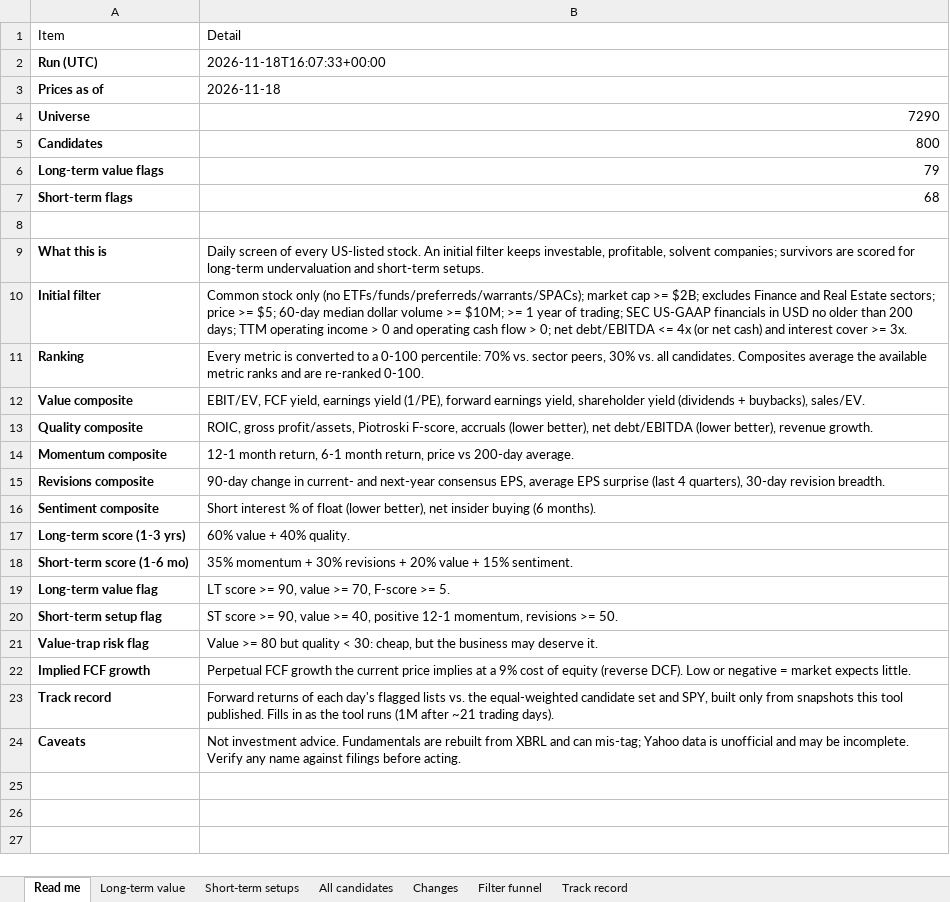
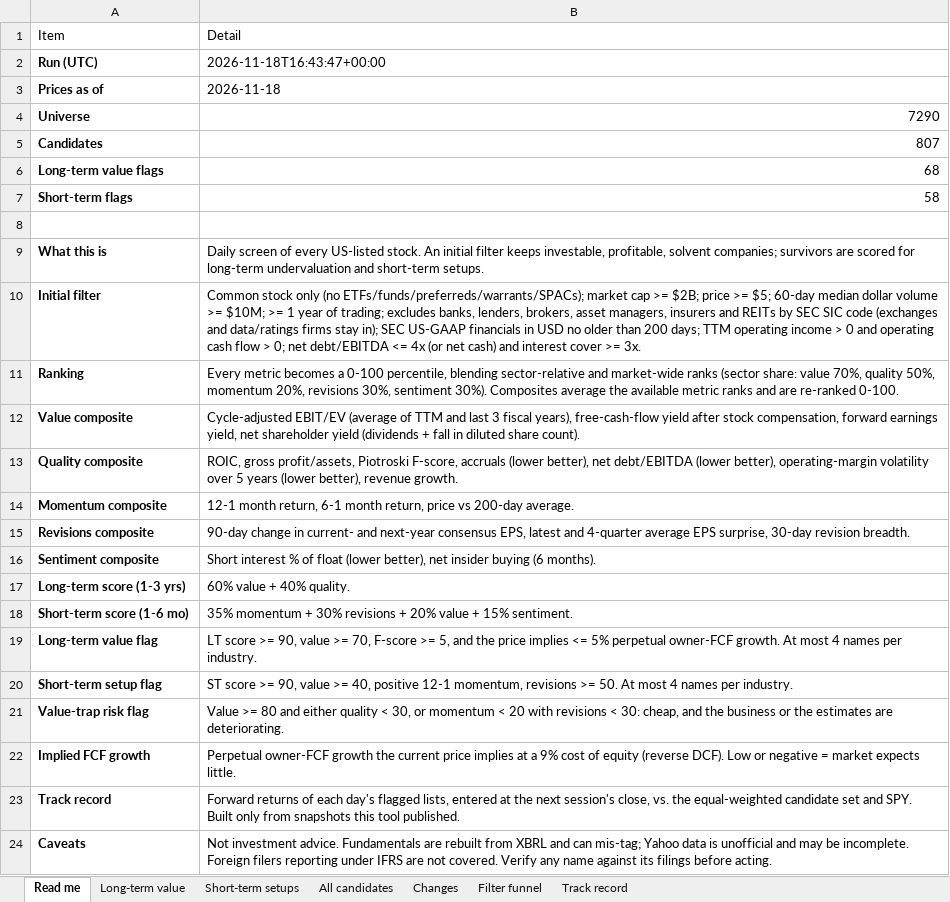
Before and after one commit to chinmayagoyal/us-stock-screener, an Excel workbook: data/latest/screener.xlsx, sheet Read me, drawn as a sheet; values as stored, in another font and other column widths than the file's, no borders; the diff names each change by its address in the sheet, - before the commit and + after, or states it on an @@ line.

```diff
--- a/data/latest/screener.xlsx (sheet Read me)
+++ b/data/latest/screener.xlsx (sheet Read me)
-B2: 2026-11-18T16:07:33+00:00
+B2: 2026-11-18T16:43:47+00:00
-B5: 800
+B5: 807
-B6: 79
+B6: 68
-B7: 68
+B7: 58
-B10: …>= $2B; excludes Finance and Real Estate sectors; price >= $5; 60-day median dollar volume >= $10M; >= 1 year of trading; SEC US-GAAP…
+B10: …>= $2B; price >= $5; 60-day median dollar volume >= $10M; >= 1 year of trading; excludes banks, lenders, brokers, asset managers, insurers and REITs by SEC SIC code (exchanges and data/ratings firms stay in); SEC US-GAAP…
-B11: Every metric is converted to a 0-100 percentile: 70% vs. sector peers, 30% vs. all candidates. Composites average…
+B11: Every metric becomes a 0-100 percentile, blending sector-relative and market-wide ranks (sector share: value 70%, quality 50%, momentum 20%, revisions 30%, sentiment 30%). Composites average…
-B12: EBIT/EV, FCF yield, earnings yield (1/PE), forward earnings yield, shareholder yield (dividends + buybacks), sales/EV.
+B12: Cycle-adjusted EBIT/EV (average of TTM and last 3 fiscal years), free-cash-flow yield after stock compensation, forward earnings yield, net shareholder yield (dividends + fall in diluted share count).
-B13: …(lower better), revenue growth.
+B13: …(lower better), operating-margin volatility over 5 years (lower better), revenue growth.
-B15: …consensus EPS, average EPS surprise (last 4 quarters), 30-day revision…
+B15: …consensus EPS, latest and 4-quarter average EPS surprise, 30-day revision…
-B19: …F-score >= 5.
+B19: …F-score >= 5, and the price implies <= 5% perpetual owner-FCF growth. At most 4 names per industry.
-B20: …>= 50.
+B20: …>= 50. At most 4 names per industry.
-B21: …>= 80 but quality < 30: cheap, but the business may deserve it.
+B21: …>= 80 and either quality < 30, or momentum < 20 with revisions < 30: cheap, and the business or the estimates are deteriorating.
-B22: Perpetual FCF growth the…
+B22: Perpetual owner-FCF growth the…
-B23: …day's flagged lists vs. the equal-weighted candidate set and SPY, built only from snapshots this tool published. Fills in as the tool runs (1M after ~21 trading days).
+B23: …day's flagged lists, entered at the next session's close, vs. the equal-weighted candidate set and SPY. Built only from snapshots this tool published.
-B24: …be incomplete. Verify any name against filings before…
+B24: …be incomplete. Foreign filers reporting under IFRS are not covered. Verify any name against its filings before…
```
Also changed, not shown: sheet All candidates, sheet Long-term value, sheet Short-term setups, sheet Filter funnel, 8 other files.
